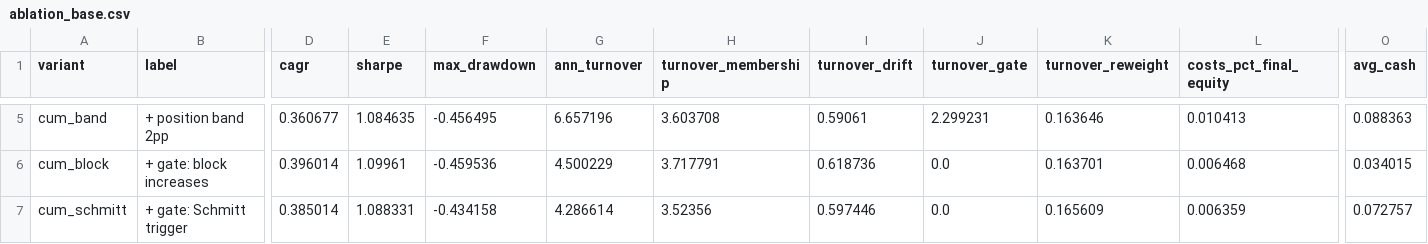
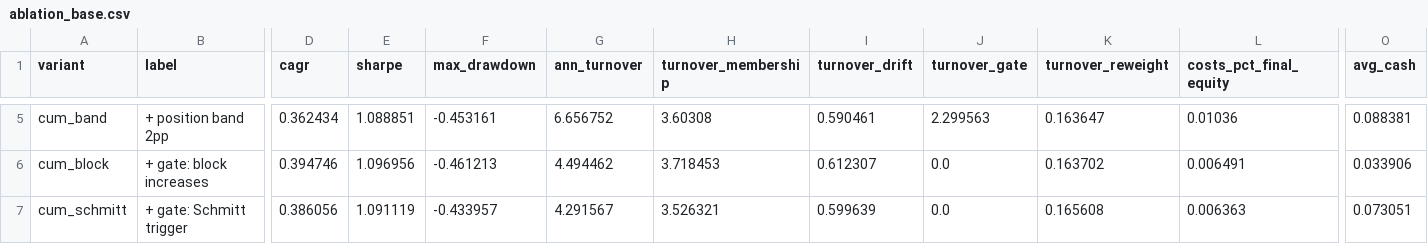
Before and after one commit to m-armski01/AI-thematic_alpha_model, a CSV file: outputs/study/ablation_base.csv, drawn as a sheet; only a part is shown, gaps mark what is left out; the diff covers the shown part only; the diff names each change by its address in the sheet, - before the commit and + after, or states it on an @@ line.

```diff
--- a/outputs/study/ablation_base.csv
+++ b/outputs/study/ablation_base.csv
-D5 (cagr): 0.360677
+D5 (cagr): 0.362434
-E5 (sharpe): 1.084635
+E5 (sharpe): 1.088851
-F5 (max_drawdown): -0.456495
+F5 (max_drawdown): -0.453161
-G5 (ann_turnover): 6.657196
+G5 (ann_turnover): 6.656752
-H5 (turnover_membership): 3.603708
+H5 (turnover_membership): 3.60308
-I5 (turnover_drift): 0.59061
+I5 (turnover_drift): 0.590461
-J5 (turnover_gate): 2.299231
+J5 (turnover_gate): 2.299563
-K5 (turnover_reweight): 0.163646
+K5 (turnover_reweight): 0.163647
-L5 (costs_pct_final_equity): 0.010413
+L5 (costs_pct_final_equity): 0.01036
-O5 (avg_cash): 0.088363
+O5 (avg_cash): 0.088381
-D6 (cagr): 0.396014
+D6 (cagr): 0.394746
-E6 (sharpe): 1.09961
+E6 (sharpe): 1.096956
-F6 (max_drawdown): -0.459536
+F6 (max_drawdown): -0.461213
-G6 (ann_turnover): 4.500229
+G6 (ann_turnover): 4.494462
-H6 (turnover_membership): 3.717791
+H6 (turnover_membership): 3.718453
-I6 (turnover_drift): 0.618736
+I6 (turnover_drift): 0.612307
-K6 (turnover_reweight): 0.163701
+K6 (turnover_reweight): 0.163702
-L6 (costs_pct_final_equity): 0.006468
+L6 (costs_pct_final_equity): 0.006491
-O6 (avg_cash): 0.034015
+O6 (avg_cash): 0.033906
-D7 (cagr): 0.385014
+D7 (cagr): 0.386056
-E7 (sharpe): 1.088331
+E7 (sharpe): 1.091119
-F7 (max_drawdown): -0.434158
+F7 (max_drawdown): -0.433957
-G7 (ann_turnover): 4.286614
+G7 (ann_turnover): 4.291567
-H7 (turnover_membership): 3.52356
+H7 (turnover_membership): 3.526321
-I7 (turnover_drift): 0.597446
+I7 (turnover_drift): 0.599639
-K7 (turnover_reweight): 0.165609
+K7 (turnover_reweight): 0.165608
-L7 (costs_pct_final_equity): 0.006359
+L7 (costs_pct_final_equity): 0.006363
-O7 (avg_cash): 0.072757
+O7 (avg_cash): 0.073051
```
Also changed, not shown: 147 edited cells elsewhere in this file, outputs/study/ablation_etf.csv, 24 other files.
